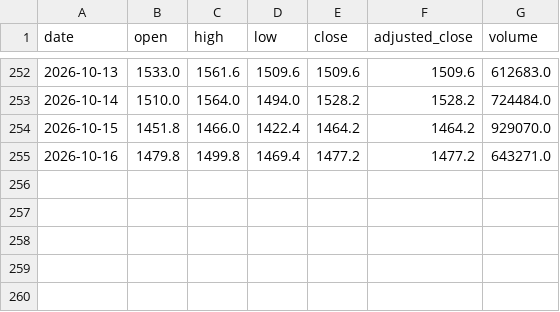
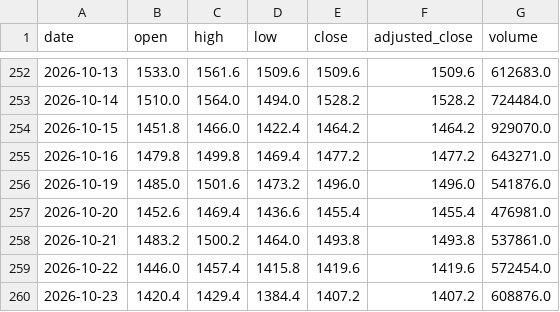
Before and after one commit to svenclaes76/UV, a CSV file: demo-data/eod/ASML.AS.csv, drawn as a sheet; only a part is shown, gaps mark what is left out; the diff names each change by its address in the sheet, - before the commit and + after, or states it on an @@ line.

```diff
--- a/demo-data/eod/ASML.AS.csv
+++ b/demo-data/eod/ASML.AS.csv
+row 256: 2026-10-19 | 1485.0 | 1501.6 | 1473.2 | 1496.0 | 1496.0 | 541876.0
+row 257: 2026-10-20 | 1452.6 | 1469.4 | 1436.6 | 1455.4 | 1455.4 | 476981.0
+row 258: 2026-10-21 | 1483.2 | 1500.2 | 1464.0 | 1493.8 | 1493.8 | 537861.0
+row 259: 2026-10-22 | 1446.0 | 1457.4 | 1415.8 | 1419.6 | 1419.6 | 572454.0
+row 260: 2026-10-23 | 1420.4 | 1429.4 | 1384.4 | 1407.2 | 1407.2 | 608876.0
```
Also changed, not shown: demo-data/eod/NOVO-B.CO.csv, demo-data/eod/SAP.DE.csv, 11 other files.
